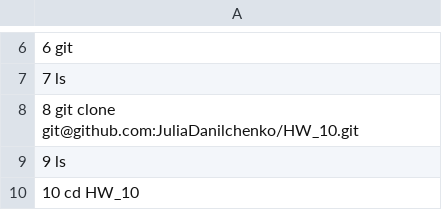
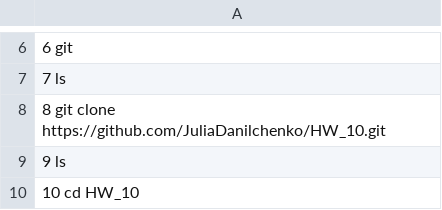
Before and after one commit to JuliaDanilchenko/HW_10, a CSV file: command_list.csv, drawn as a sheet; only a part is shown, gaps mark what is left out.

Commit message:
Use git clone https

```diff
--- a/command_list.csv
+++ b/command_list.csv
@@ -7,3 +7,3 @@
    7   ls
-   8   git clone git@github.com:JuliaDanilchenko/HW_10.git
+   8   git clone https://github.com/JuliaDanilchenko/HW_10.git
    9   ls
```
